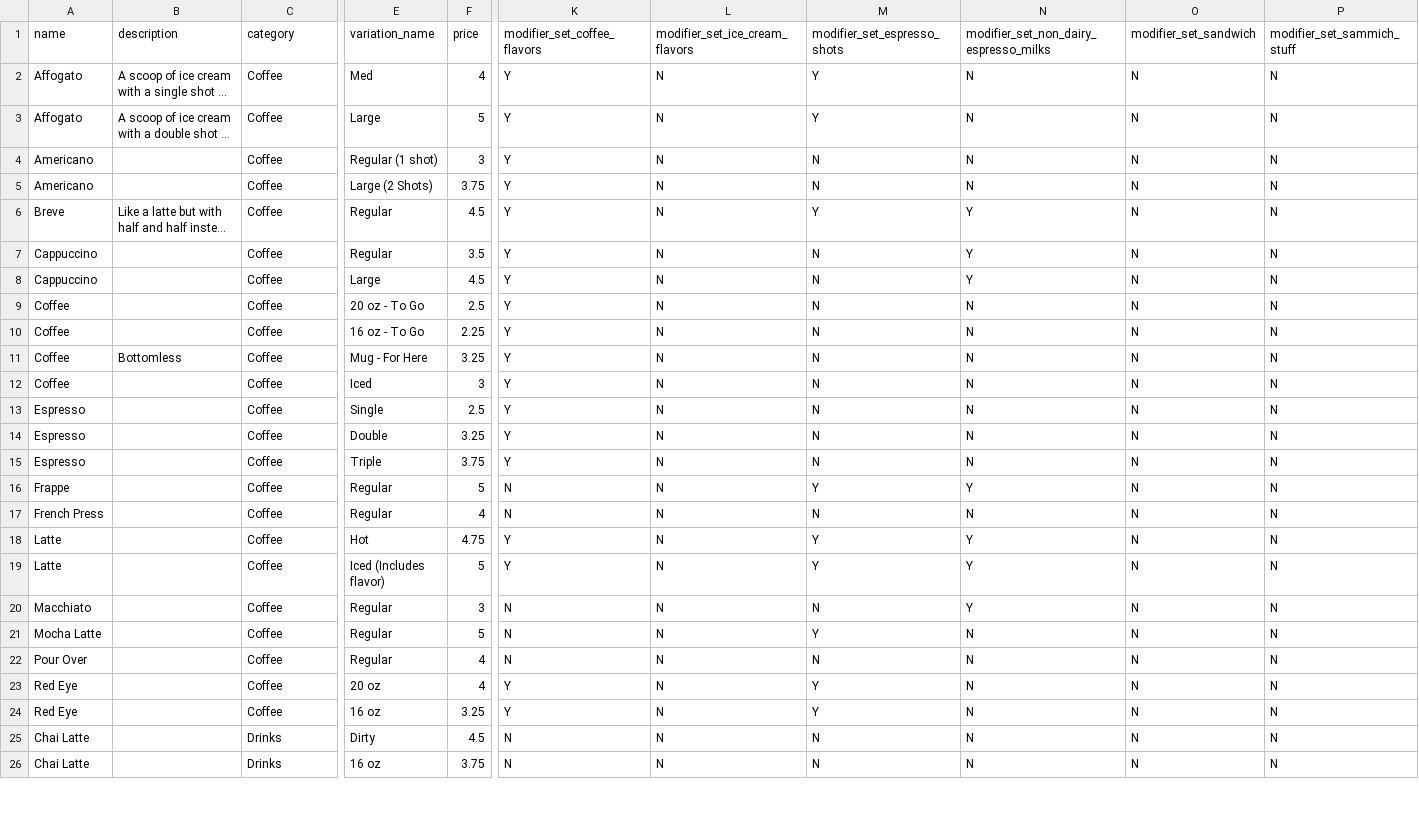
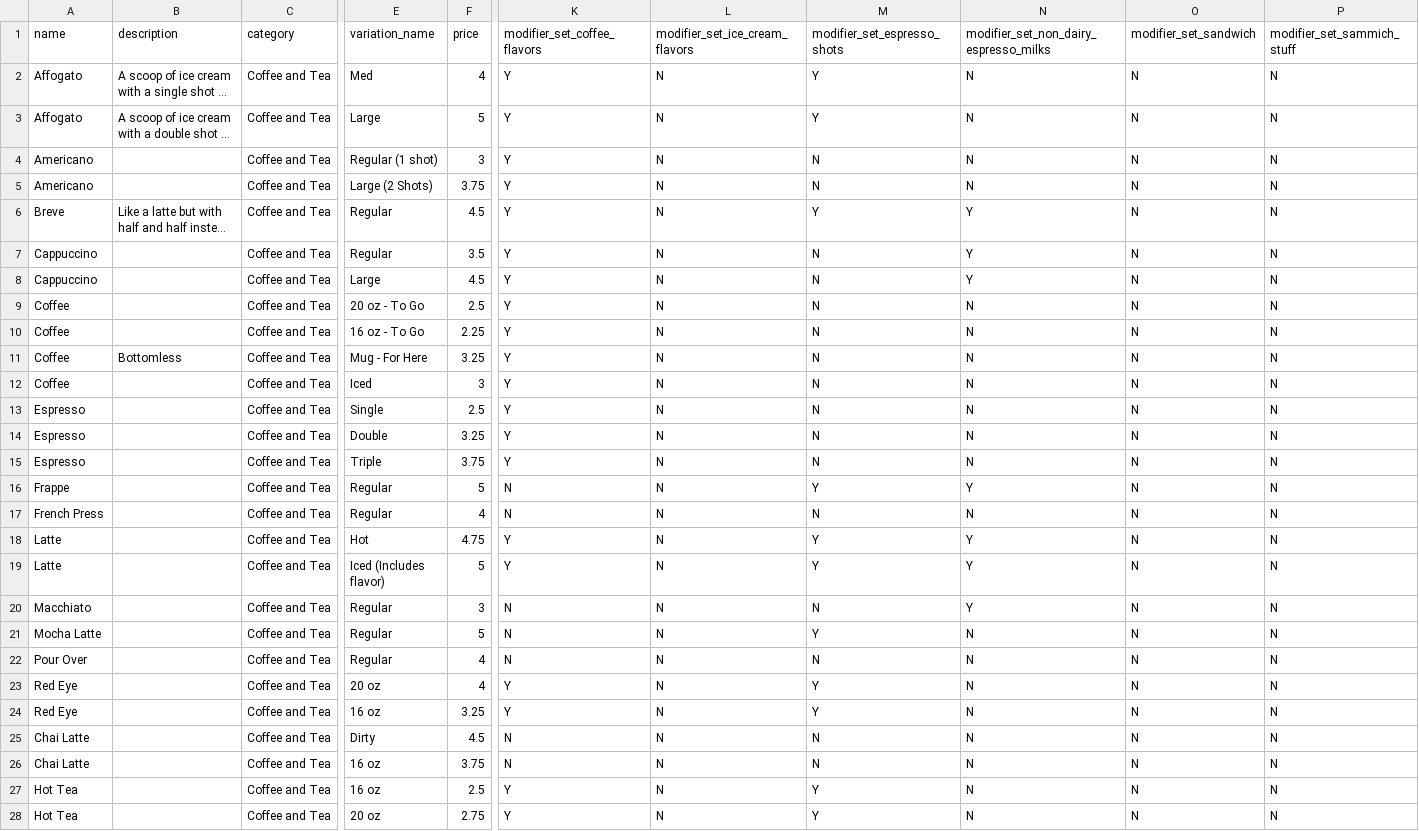
Before and after one commit to JDDoesDev/temple_site, a CSV file: _data/menu.csv, drawn as a sheet; only a part is shown, gaps mark what is left out; long unchanged cells end in …; rows hold the shown columns only; the diff covers the shown part only; the diff names each change by its address in the sheet, - before the commit and + after, or states it on an @@ line.

Commit message:
new descriptions

```diff
--- a/_data/menu.csv
+++ b/_data/menu.csv
-C2:C24 (category): Coffee
+C2:C24 (category): Coffee and Tea
-C25:C26 (category): Drinks
+C25:C26 (category): Coffee and Tea
+row 27: Hot Tea |  | Coffee and Tea | 16 oz | 2.5 | Y | N | Y | N | N | N
+row 28: Hot Tea |  | Coffee and Tea | 20 oz | 2.75 | Y | N | Y | N | N | N
```
Also changed, not shown: 6 added rows, 1 removed row and 6 edited cells elsewhere in this file, 10 other files.
